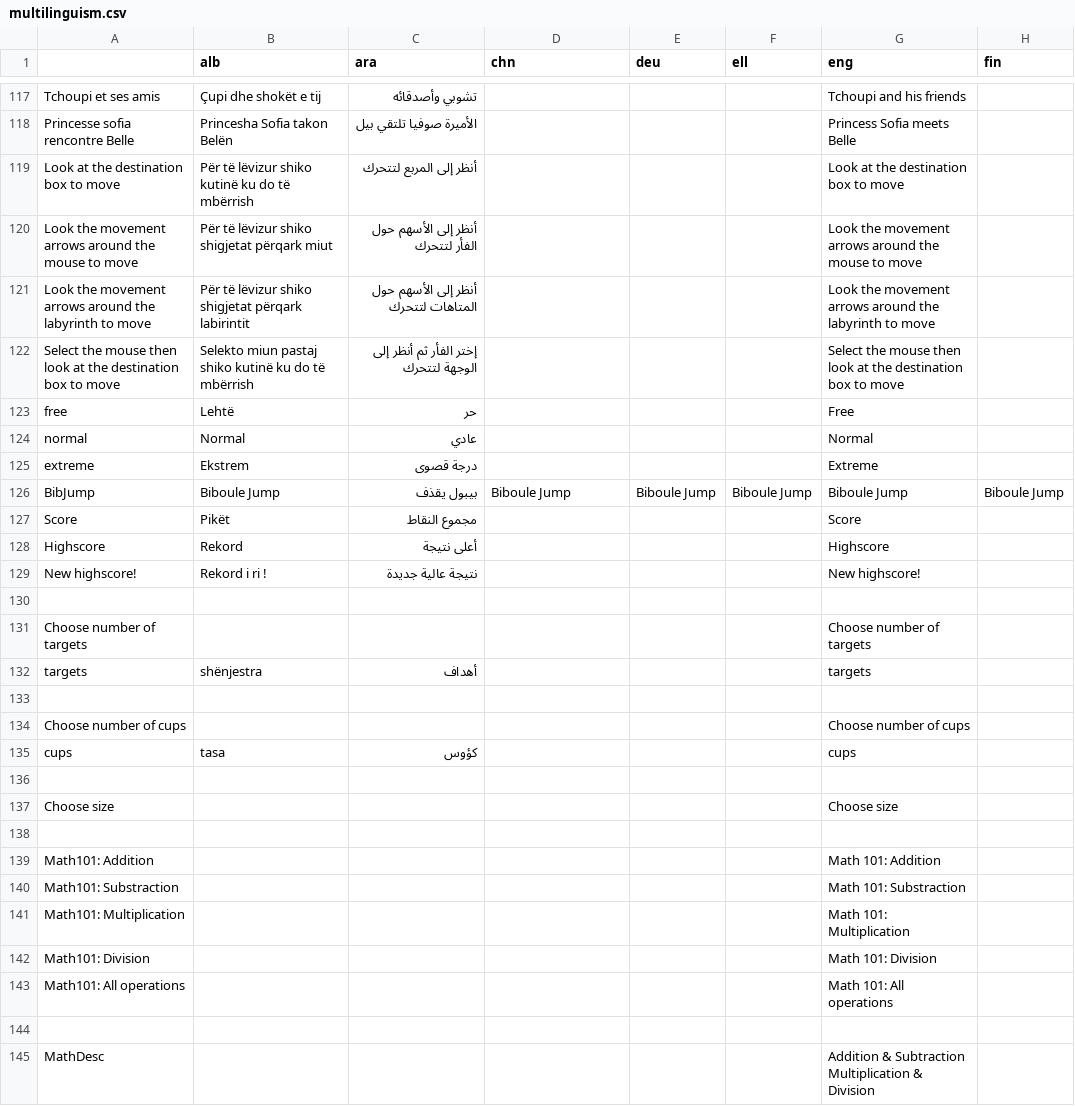
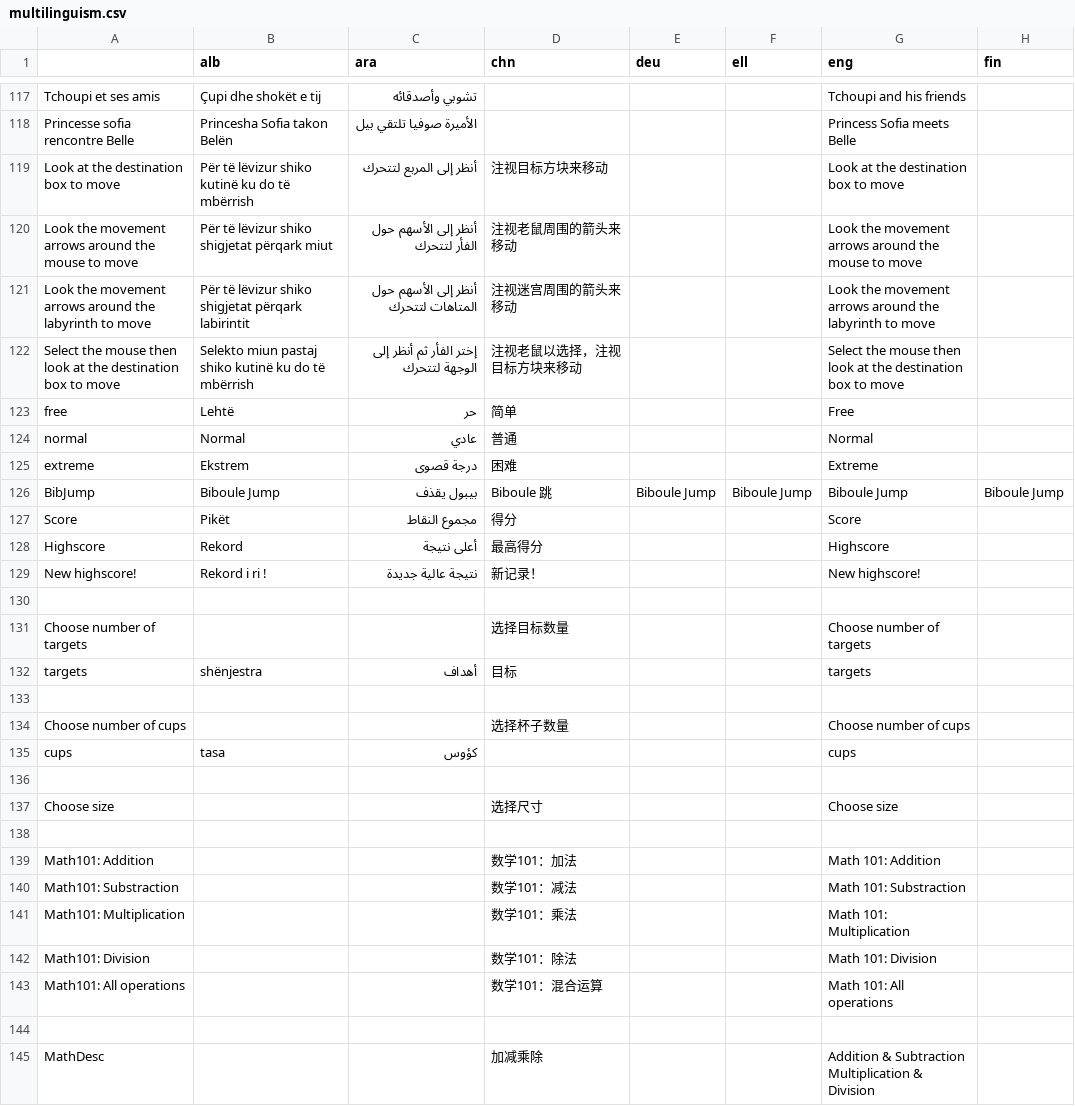
Before and after one commit to GazePlay/GazePlay, a CSV file: gazeplay/src/main/resources/data/multilinguism/multilinguism.csv, drawn as a sheet; only a part is shown, gaps mark what is left out; the diff covers the shown part only; the diff names each change by its address in the sheet, - before the commit and + after, or states it on an @@ line.

Commit message:
full Chinese translation

```diff
--- a/gazeplay/src/main/resources/data/multilinguism/multilinguism.csv
+++ b/gazeplay/src/main/resources/data/multilinguism/multilinguism.csv
-D119 (chn): (empty)
+D119 (chn): 注视目标方块来移动
-D120 (chn): (empty)
+D120 (chn): 注视老鼠周围的箭头来移动
-D121 (chn): (empty)
+D121 (chn): 注视迷宫周围的箭头来移动
-D122 (chn): (empty)
+D122 (chn): 注视老鼠以选择，注视目标方块来移动
-D123 (chn): (empty)
+D123 (chn): 简单
-D124 (chn): (empty)
+D124 (chn): 普通
-D125 (chn): (empty)
+D125 (chn): 困难
-D126 (chn): Biboule Jump
+D126 (chn): Biboule 跳
-D127 (chn): (empty)
+D127 (chn): 得分
-D128 (chn): (empty)
+D128 (chn): 最高得分
-D129 (chn): (empty)
+D129 (chn): 新记录！
-D131 (chn): (empty)
+D131 (chn): 选择目标数量
-D132 (chn): (empty)
+D132 (chn): 目标
-D134 (chn): (empty)
+D134 (chn): 选择杯子数量
-D137 (chn): (empty)
+D137 (chn): 选择尺寸
-D139 (chn): (empty)
+D139 (chn): 数学101：加法
-D140 (chn): (empty)
+D140 (chn): 数学101：减法
-D141 (chn): (empty)
+D141 (chn): 数学101：乘法
-D142 (chn): (empty)
+D142 (chn): 数学101：除法
-D143 (chn): (empty)
+D143 (chn): 数学101：混合运算
-D145 (chn): (empty)
+D145 (chn): 加减乘除
```
Also changed, not shown: 92 edited cells elsewhere in this file.
